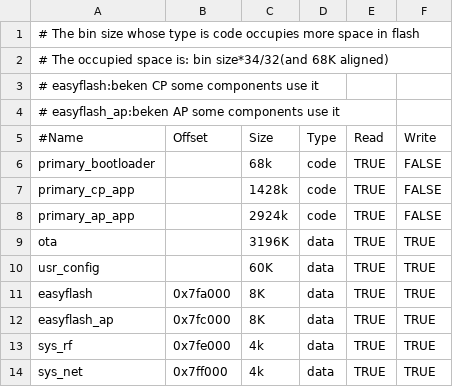
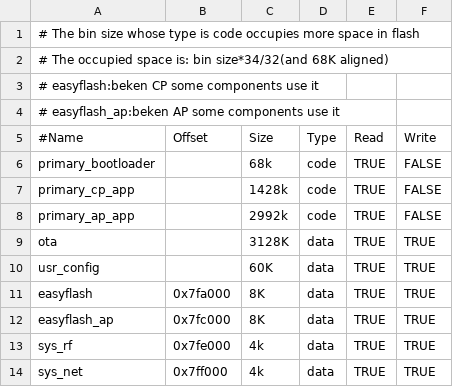
Before and after one commit to bekencorp/bk_solution_ai, a CSV file: projects/volc_rtc/partitions/bk7258/auto_partitions.csv, drawn as a sheet.

```diff
--- a/projects/volc_rtc/partitions/bk7258/auto_partitions.csv
+++ b/projects/volc_rtc/partitions/bk7258/auto_partitions.csv
@@ -7,4 +7,4 @@ primary_bootloader,,68k,code,TRUE,FALSE
 primary_cp_app,,1428k,code,TRUE,FALSE
-primary_ap_app,,2924k,code,TRUE,FALSE
-ota,,3196K,data,TRUE,TRUE
+primary_ap_app,,2992k,code,TRUE,FALSE
+ota,,3128K,data,TRUE,TRUE
 usr_config,,60K,data,TRUE,TRUE
```
Also changed, not shown: 2 other files.
